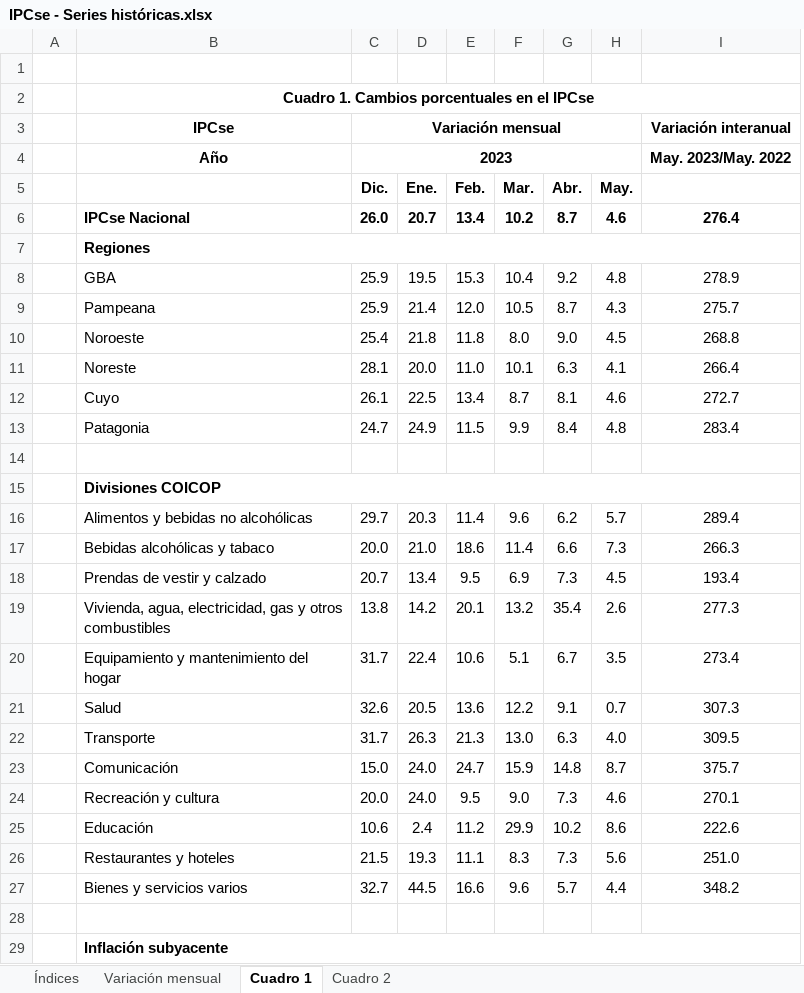
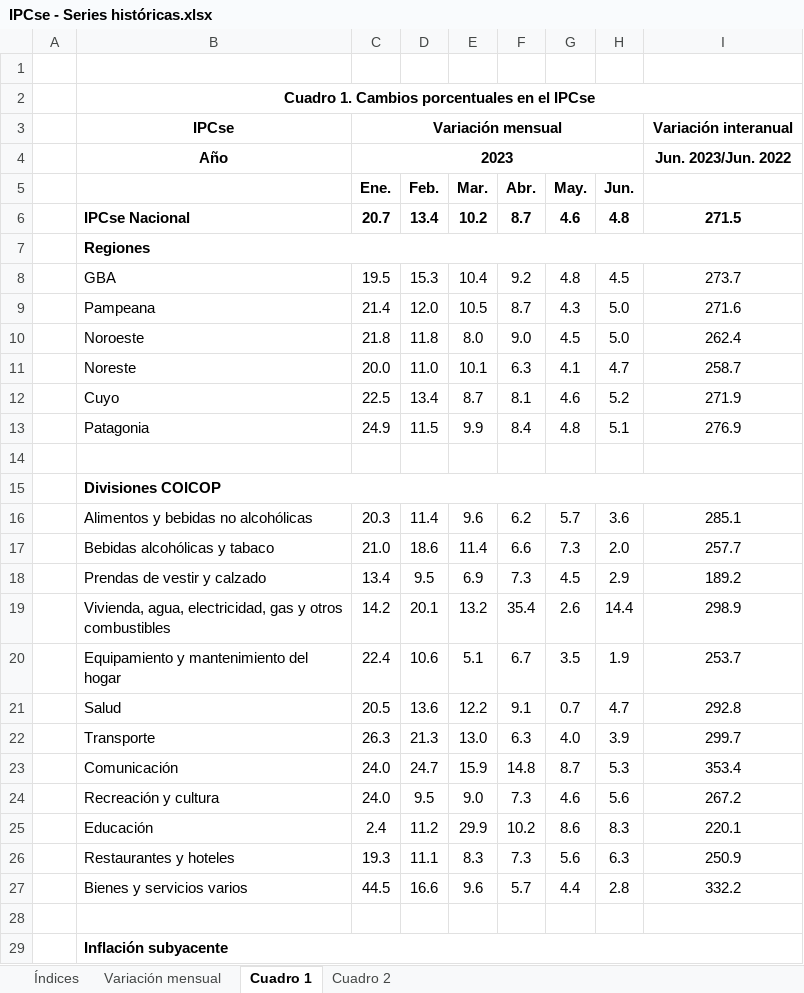
Before and after one commit to mrozada/mrozada.github.io, an Excel workbook: assets/excel/IPCse - Series históricas.xlsx, sheet Cuadro 1, drawn as a sheet; only a part is shown; values as stored, in another font and other column widths than the file's, no borders; removed rows and columns are numbered as before the commit, all else as after; the diff covers the shown part only; the diff names each change by its address in the sheet, - before the commit and + after, or states it on an @@ line.

```diff
--- a/assets/excel/IPCse - Series históricas.xlsx (sheet Cuadro 1)
+++ b/assets/excel/IPCse - Series históricas.xlsx (sheet Cuadro 1)
-column C (Dic.), row 3: Variación mensual; rows 6-27: 26.0 |  | 25.9 | 25.9 | 25.4 | 28.1 | 26.1 | 24.7 |  |  | 29.7 | 20.0 | 20.7 | 13.8 | 31.7 | 32.6 | 31.7 | 15.0 | 20.0 | 10.6 | 21.5 | 32.7
+column H (Jun.), rows 6-27: 4.8 |  | 4.5 | 5.0 | 5.0 | 4.7 | 5.2 | 5.1 |  |  | 3.6 | 2.0 | 2.9 | 14.4 | 1.9 | 4.7 | 3.9 | 5.3 | 5.6 | 8.3 | 6.3 | 2.8
-C3 (Ene.): (empty)
+C3 (Ene.): Variación mensual
+C3:H3 merged
-row 4:  | Año | 2023 |  |  |  |  |  | May. 2023/May. 2022
+row 4:  | Año | 2023 |  |  |  |  |  | Jun. 2023/Jun. 2022
-I6: 276.4
+I6: 271.5
-I8: 278.9
+I8: 273.7
-I9: 275.7
+I9: 271.6
-I10: 268.8
+I10: 262.4
-I11: 266.4
+I11: 258.7
-I12: 272.7
+I12: 271.9
-I13: 283.4
+I13: 276.9
-I16: 289.4
+I16: 285.1
-I17: 266.3
+I17: 257.7
-I18: 193.4
+I18: 189.2
-I19: 277.3
+I19: 298.9
-I20: 273.4
+I20: 253.7
-I21: 307.3
+I21: 292.8
-I22: 309.5
+I22: 299.7
-I23: 375.7
+I23: 353.4
-I24: 270.1
+I24: 267.2
-I25: 222.6
+I25: 220.1
-I26: 251.0
+I26: 250.9
-I27: 348.2
+I27: 332.2
```
Also changed, not shown: 7 edited cells elsewhere in this sheet, sheet Cuadro 2, sheet Índices, sheet Variación mensual, 3 other files.
